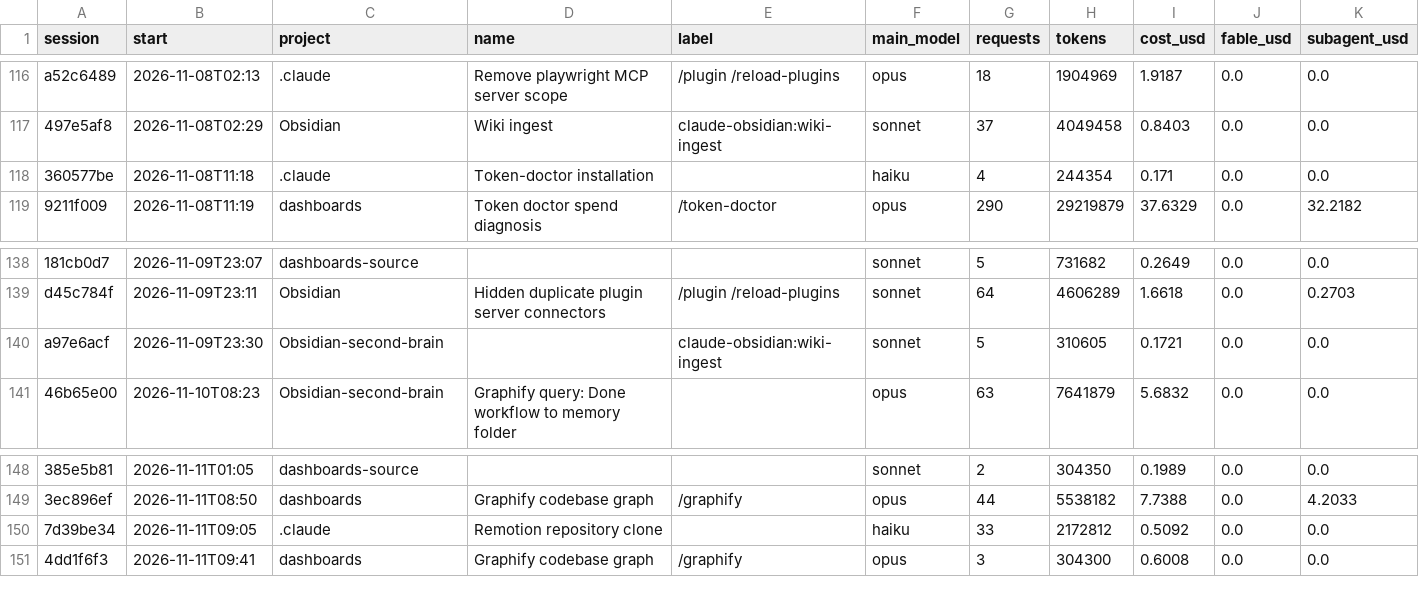
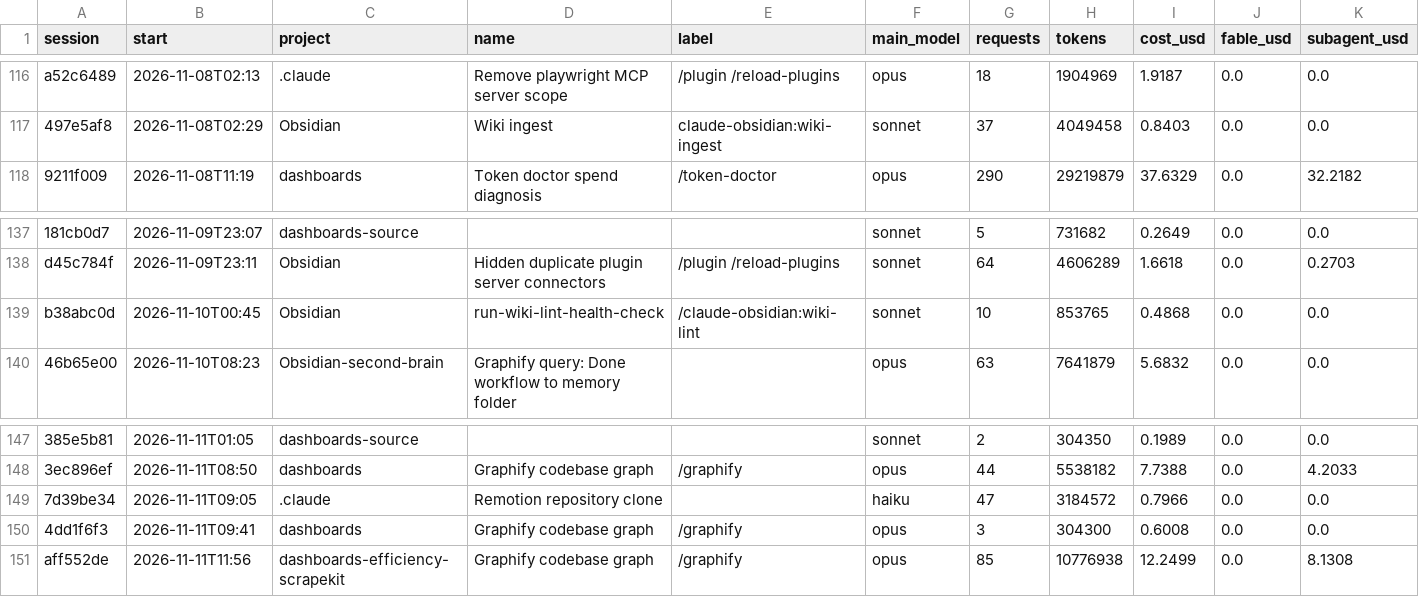
Before and after one commit to Baskers1/claude-usage-data, a CSV file: sessions.csv, drawn as a sheet; only a part is shown, gaps mark what is left out; removed rows and columns are numbered as before the commit, all else as after; the diff names each change by its address in the sheet, - before the commit and + after, or states it on an @@ line.

```diff
--- a/sessions.csv
+++ b/sessions.csv
-row 118: 360577be | 2026-11-08T11:18 | .claude | Token-doctor installation |  | haiku | 4 | 244354 | 0.171 | 0.0 | 0.0
-row 140: a97e6acf | 2026-11-09T23:30 | Obsidian-second-brain |  | claude-obsidian:wiki-ingest | sonnet | 5 | 310605 | 0.1721 | 0.0 | 0.0
+row 139: b38abc0d | 2026-11-10T00:45 | Obsidian | run-wiki-lint-health-check | /claude-obsidian:wiki-lint | sonnet | 10 | 853765 | 0.4868 | 0.0 | 0.0
-G149 (requests): 33
+G149 (requests): 47
-H149 (tokens): 2172812
+H149 (tokens): 3184572
-I149 (cost_usd): 0.5092
+I149 (cost_usd): 0.7966
+row 151: aff552de | 2026-11-11T11:56 | dashboards-efficiency-scrapekit | Graphify codebase graph | /graphify | opus | 85 | 10776938 | 12.2499 | 0.0 | 8.1308
```
Also changed, not shown: usage.csv, 1 other file.
